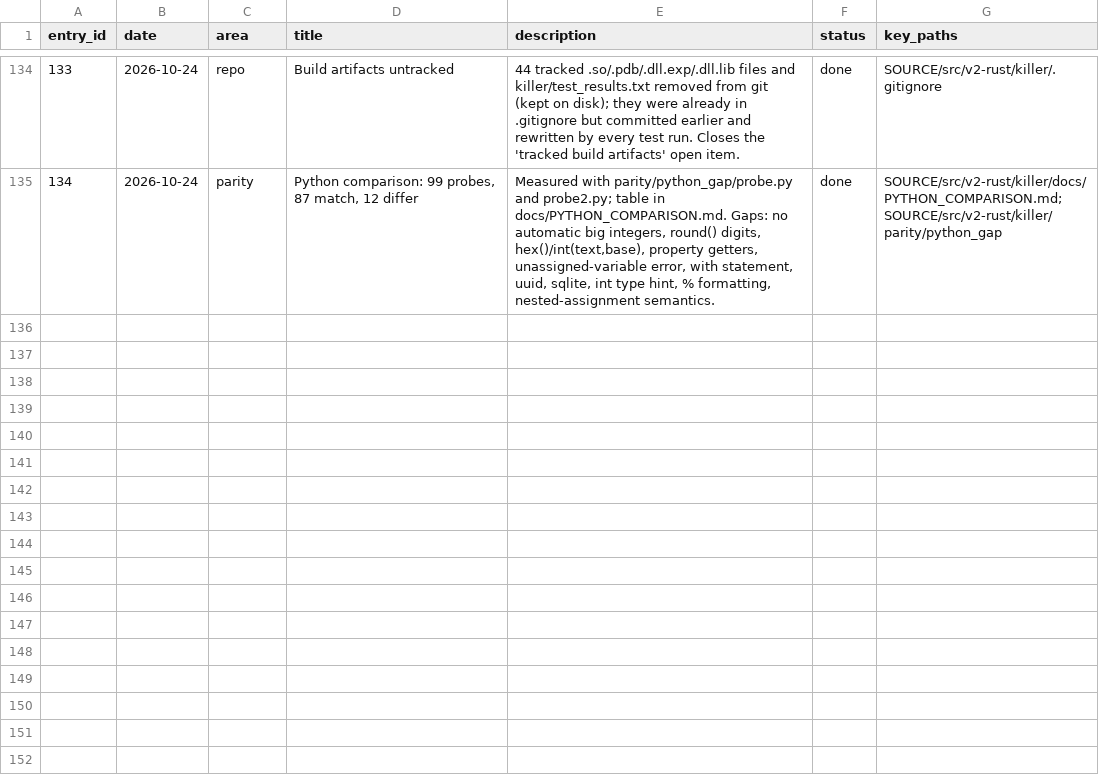
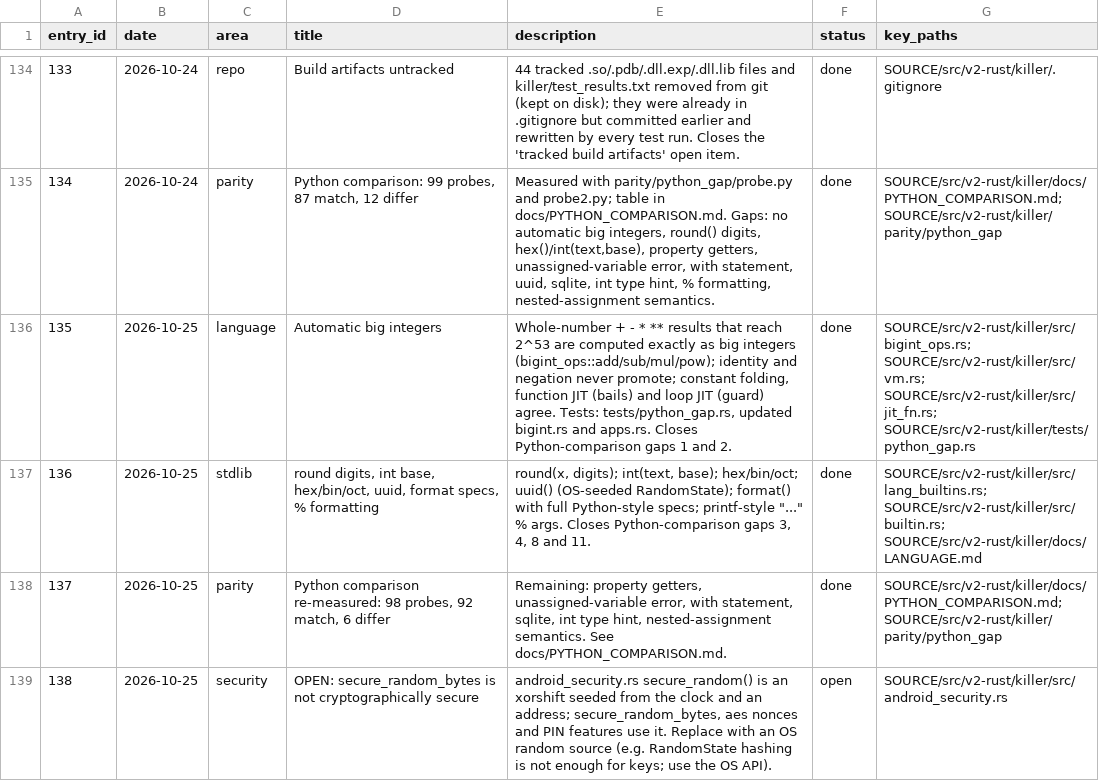
Before and after one commit to arunkatherashala/Killer, a CSV file: tracker.csv, drawn as a sheet; only a part is shown, gaps mark what is left out; the diff names each change by its address in the sheet, - before the commit and + after, or states it on an @@ line.

```diff
--- a/tracker.csv
+++ b/tracker.csv
+row 136: 135 | 2026-10-25 | language | Automatic big integers | Whole-number + - * ** results that reach 2^53 are computed exactly as big integers (bigint_ops::add/sub/mul/pow); identity and negation never promote; constant folding, function JIT (bails) and loop JIT (guard) agree. Tests: tests/python_gap.rs, updated bigint.rs and apps.rs. Closes Python-comparison gaps 1 and 2. | done | SOURCE/src/v2-rust/killer/src/bigint_ops.rs; SOURCE/src/v2-rust/killer/src/vm.rs; SOURCE/src/v2-rust/killer/src/jit_fn.rs; SOURCE/src/v2-rust/killer/tests/python_gap.rs
+row 137: 136 | 2026-10-25 | stdlib | round digits, int base, hex/bin/oct, uuid, format specs, % formatting | round(x, digits); int(text, base); hex/bin/oct; uuid() (OS-seeded RandomState); format() with full Python-style specs; printf-style "..." % args. Closes Python-comparison gaps 3, 4, 8 and 11. | done | SOURCE/src/v2-rust/killer/src/lang_builtins.rs; SOURCE/src/v2-rust/killer/src/builtin.rs; SOURCE/src/v2-rust/killer/docs/LANGUAGE.md
+row 138: 137 | 2026-10-25 | parity | Python comparison re-measured: 98 probes, 92 match, 6 differ | Remaining: property getters, unassigned-variable error, with statement, sqlite, int type hint, nested-assignment semantics. See docs/PYTHON_COMPARISON.md. | done | SOURCE/src/v2-rust/killer/docs/PYTHON_COMPARISON.md; SOURCE/src/v2-rust/killer/parity/python_gap
+row 139: 138 | 2026-10-25 | security | OPEN: secure_random_bytes is not cryptographically secure | android_security.rs secure_random() is an xorshift seeded from the clock and an address; secure_random_bytes, aes nonces and PIN features use it. Replace with an OS random source (e.g. RandomState hashing is not enough for keys; use the OS API). | open | SOURCE/src/v2-rust/killer/src/android_security.rs
```
Also changed, not shown: 19 other files.
